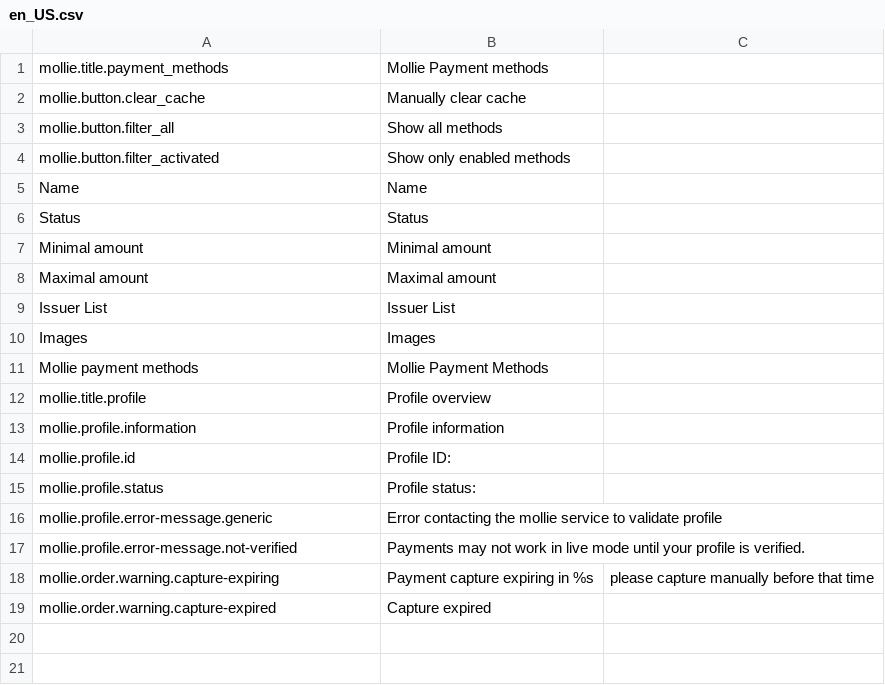
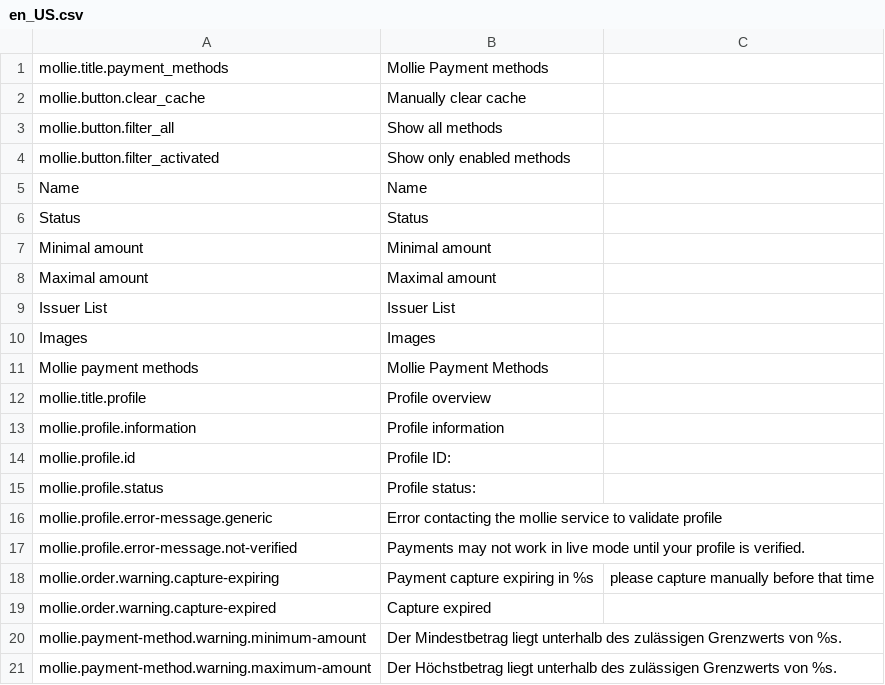
Before and after one commit to mollie/spryker, a CSV file: data/translation/Zed/en_US.csv, drawn as a sheet.

```diff
--- a/data/translation/Zed/en_US.csv
+++ b/data/translation/Zed/en_US.csv
@@ -19 +19,3 @@ mollie.order.warning.capture-expiring,Payment capture expiring in %s, please cap
 mollie.order.warning.capture-expired,Capture expired
+mollie.payment-method.warning.minimum-amount,Der Mindestbetrag liegt unterhalb des zulässigen Grenzwerts von %s.
+mollie.payment-method.warning.maximum-amount,Der Höchstbetrag liegt unterhalb des zulässigen Grenzwerts von %s.
```
Also changed, not shown: data/translation/Zed/de_DE.csv, 28 other files.
